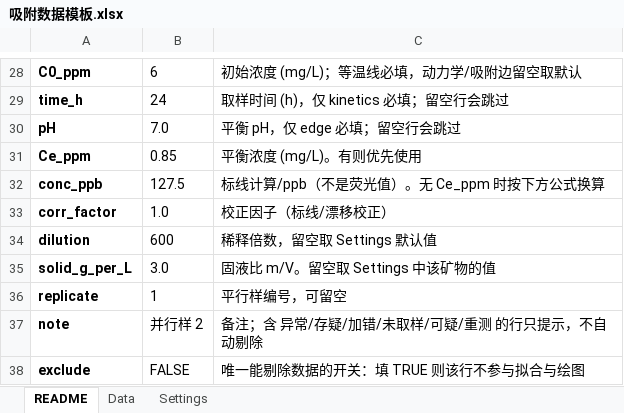
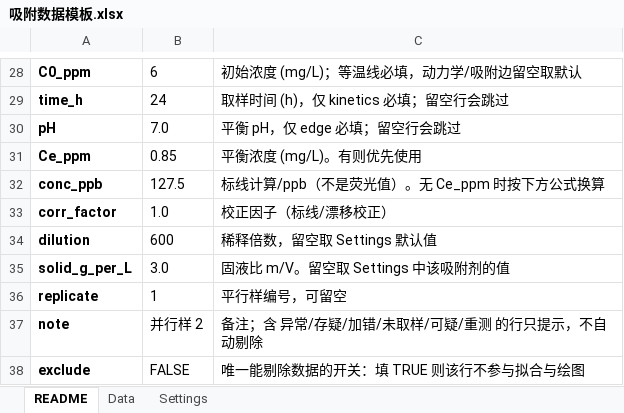
Before and after one commit to oooo-oo11/adsorption-analysis, an Excel workbook: templates/吸附数据模板.xlsx, sheet README, drawn as a sheet; only a part is shown, gaps mark what is left out; values as stored, in another font and other column widths than the file's, no borders; the diff names each change by its address in the sheet, - before the commit and + after, or states it on an @@ line.

```diff
--- a/templates/吸附数据模板.xlsx (sheet README)
+++ b/templates/吸附数据模板.xlsx (sheet README)
-C35: 固液比 m/V。留空取 Settings 中该矿物的值
+C35: 固液比 m/V。留空取 Settings 中该吸附剂的值
```
Also changed, not shown: sheet Data, 9 other files.
